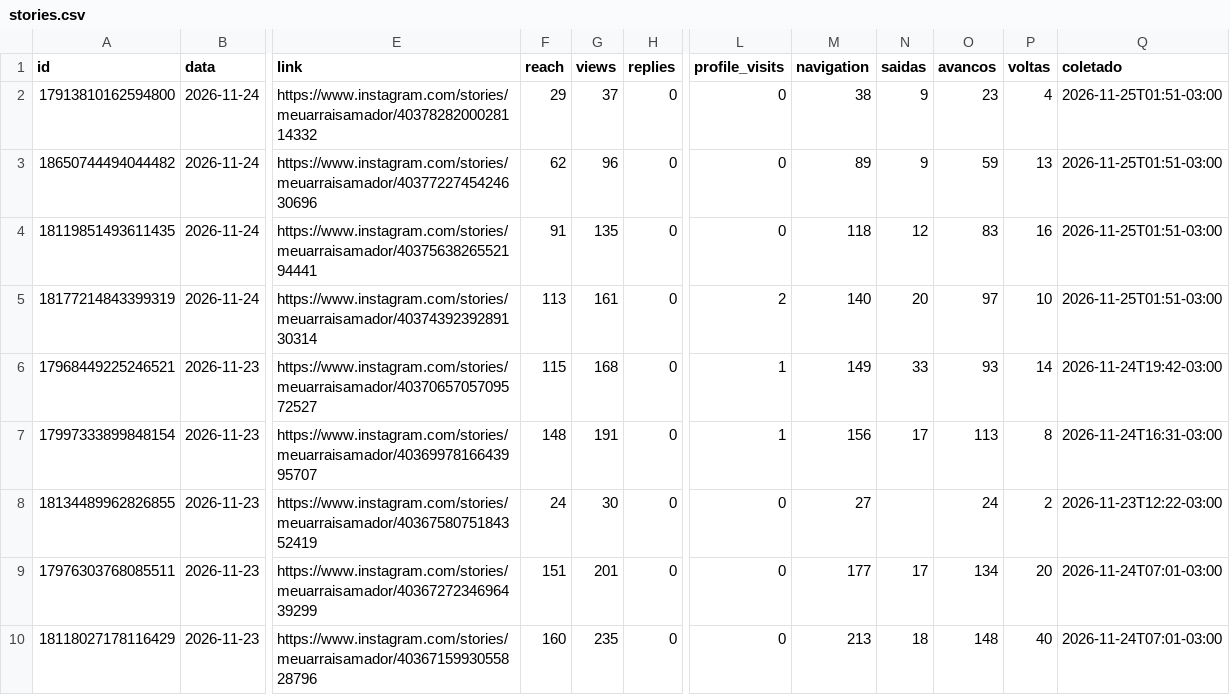
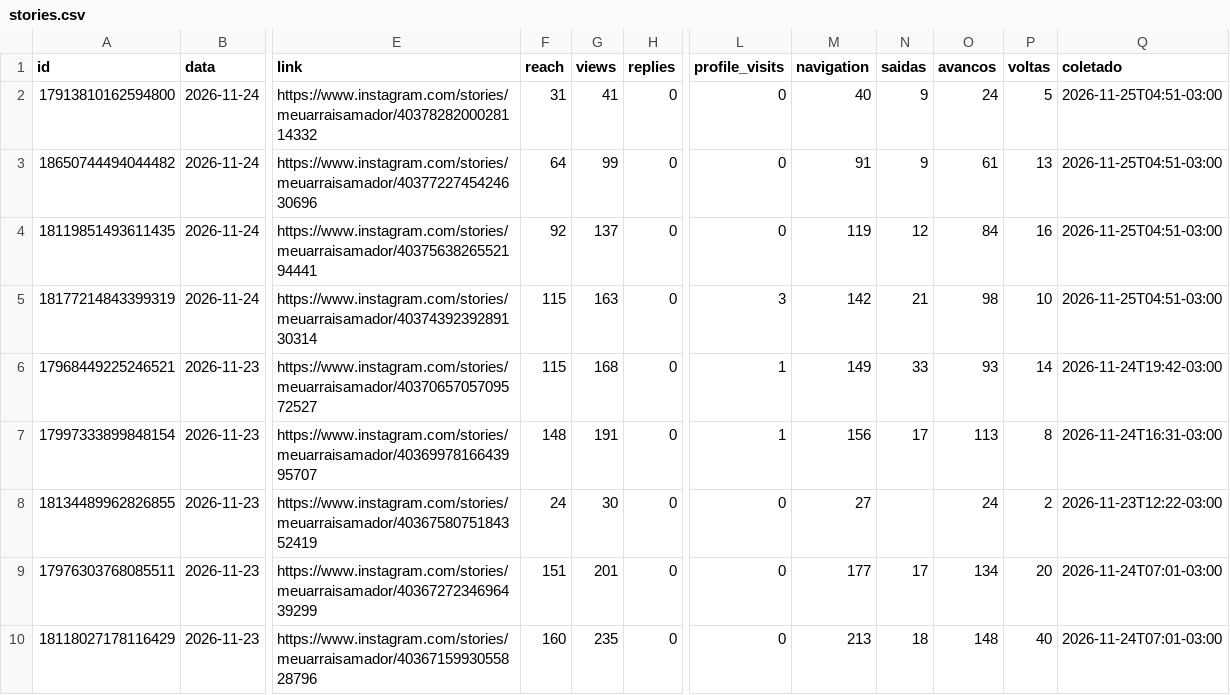
Before and after one commit to denysdmo/maa-publicador, a CSV file: metricas/stories.csv, drawn as a sheet; only a part is shown, gaps mark what is left out; the diff names each change by its address in the sheet, - before the commit and + after, or states it on an @@ line.

```diff
--- a/metricas/stories.csv
+++ b/metricas/stories.csv
-F2 (reach): 29
+F2 (reach): 31
-G2 (views): 37
+G2 (views): 41
-M2 (navigation): 38
+M2 (navigation): 40
-O2 (avancos): 23
+O2 (avancos): 24
-P2 (voltas): 4
+P2 (voltas): 5
-Q2:Q5 (coletado): 2026-11-25T01:51-03:00
+Q2:Q5 (coletado): 2026-11-25T04:51-03:00
-F3 (reach): 62
+F3 (reach): 64
-G3 (views): 96
+G3 (views): 99
-M3 (navigation): 89
+M3 (navigation): 91
-O3 (avancos): 59
+O3 (avancos): 61
-F4 (reach): 91
+F4 (reach): 92
-G4 (views): 135
+G4 (views): 137
-M4 (navigation): 118
+M4 (navigation): 119
-O4 (avancos): 83
+O4 (avancos): 84
-F5 (reach): 113
+F5 (reach): 115
-G5 (views): 161
+G5 (views): 163
-L5 (profile_visits): 2
+L5 (profile_visits): 3
-M5 (navigation): 140
+M5 (navigation): 142
-N5 (saidas): 20
+N5 (saidas): 21
-O5 (avancos): 97
+O5 (avancos): 98
```
Also changed, not shown: metricas/conta.csv, metricas/midias.csv, 2 other files.
